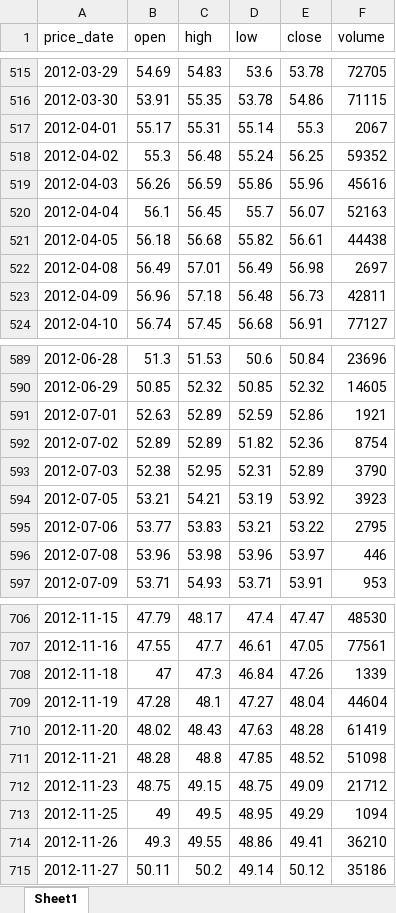
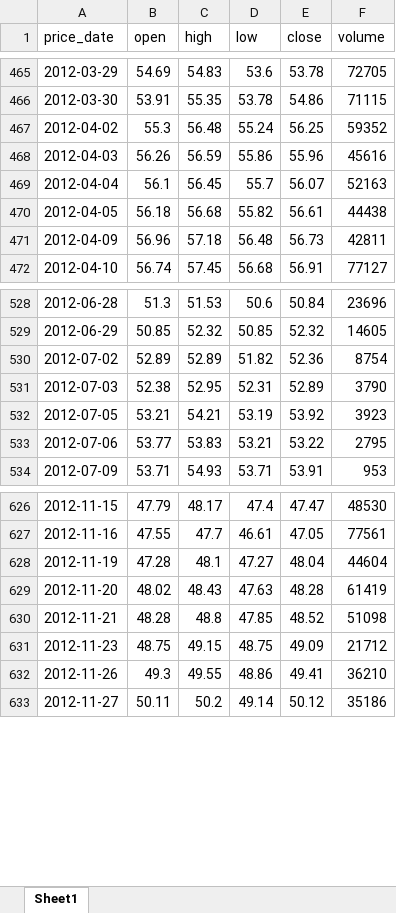
Before and after one commit to Jozosco/Nexus, an Excel workbook: data/raw/Databento/GLBX.MDP3/ZL_ohlcv-1d.xlsx, sheet Sheet1, drawn as a sheet; only a part is shown, gaps mark what is left out; values as stored, in another font and other column widths than the file's, no borders; the diff covers the shown part only; the diff names each change by its address in the sheet, - before the commit and + after, or states it on an @@ line.

```diff
--- a/data/raw/Databento/GLBX.MDP3/ZL_ohlcv-1d.xlsx (sheet Sheet1)
+++ b/data/raw/Databento/GLBX.MDP3/ZL_ohlcv-1d.xlsx (sheet Sheet1)
-row 517: 2012-04-01 | 55.17 | 55.31 | 55.14 | 55.3 | 2067
-row 522: 2012-04-08 | 56.49 | 57.01 | 56.49 | 56.98 | 2697
-row 591: 2012-07-01 | 52.63 | 52.89 | 52.59 | 52.86 | 1921
-row 596: 2012-07-08 | 53.96 | 53.98 | 53.96 | 53.97 | 446
-row 708: 2012-11-18 | 47 | 47.3 | 46.84 | 47.26 | 1339
-row 713: 2012-11-25 | 49 | 49.5 | 48.95 | 49.29 | 1094
```
Also changed, not shown: 90 removed rows elsewhere in this sheet, 1 other file.
